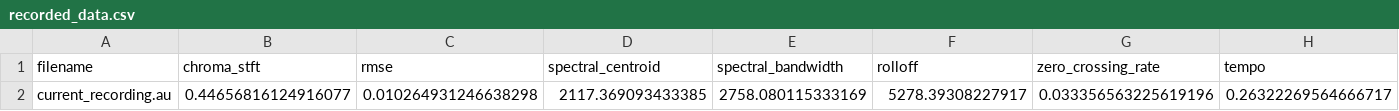
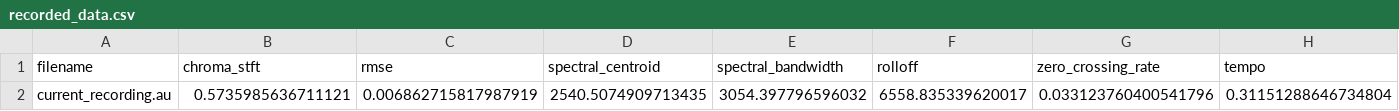
Before and after one commit to Mjspinky/PRCO305_audio_classification, a CSV file: processed_data/recorded_data.csv, drawn as a sheet; only a part is shown; removed rows and columns are numbered as before the commit, all else as after; rows hold the shown columns only; the diff names each change by its address in the sheet, - before the commit and + after, or states it on an @@ line.

```diff
--- a/processed_data/recorded_data.csv
+++ b/processed_data/recorded_data.csv
-row 2: current_recording.au | 0.44656816124916077 | 0.010264931246638298 | 2117.369093433385 | 2758.080115333169 | 5278.39308227917 | 0.033356563225619196 | 0.26322269564666717
+row 2: current_recording.au | 0.5735985636711121 | 0.006862715817987919 | 2540.5074909713435 | 3054.397796596032 | 6558.835339620017 | 0.033123760400541796 | 0.31151288646734804
```
Also changed, not shown: 9 other files.
